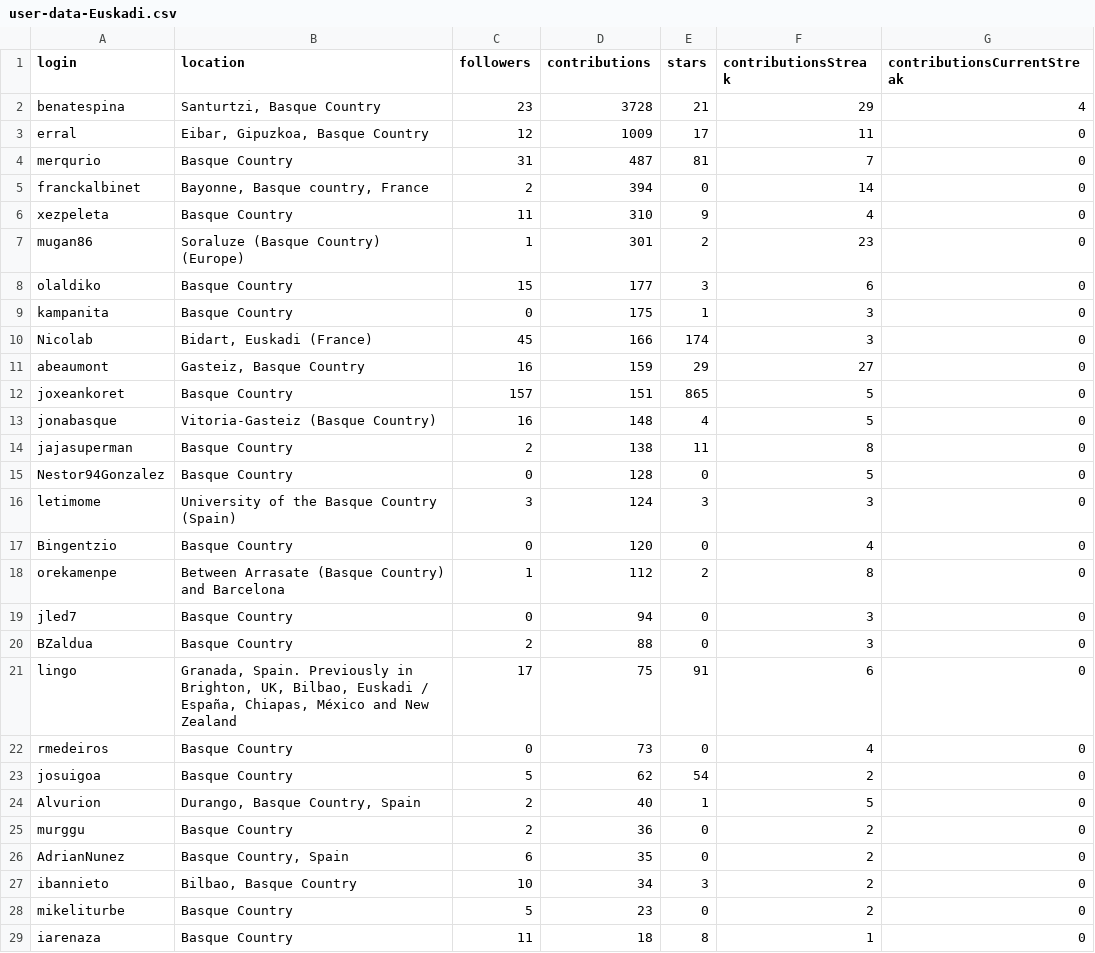
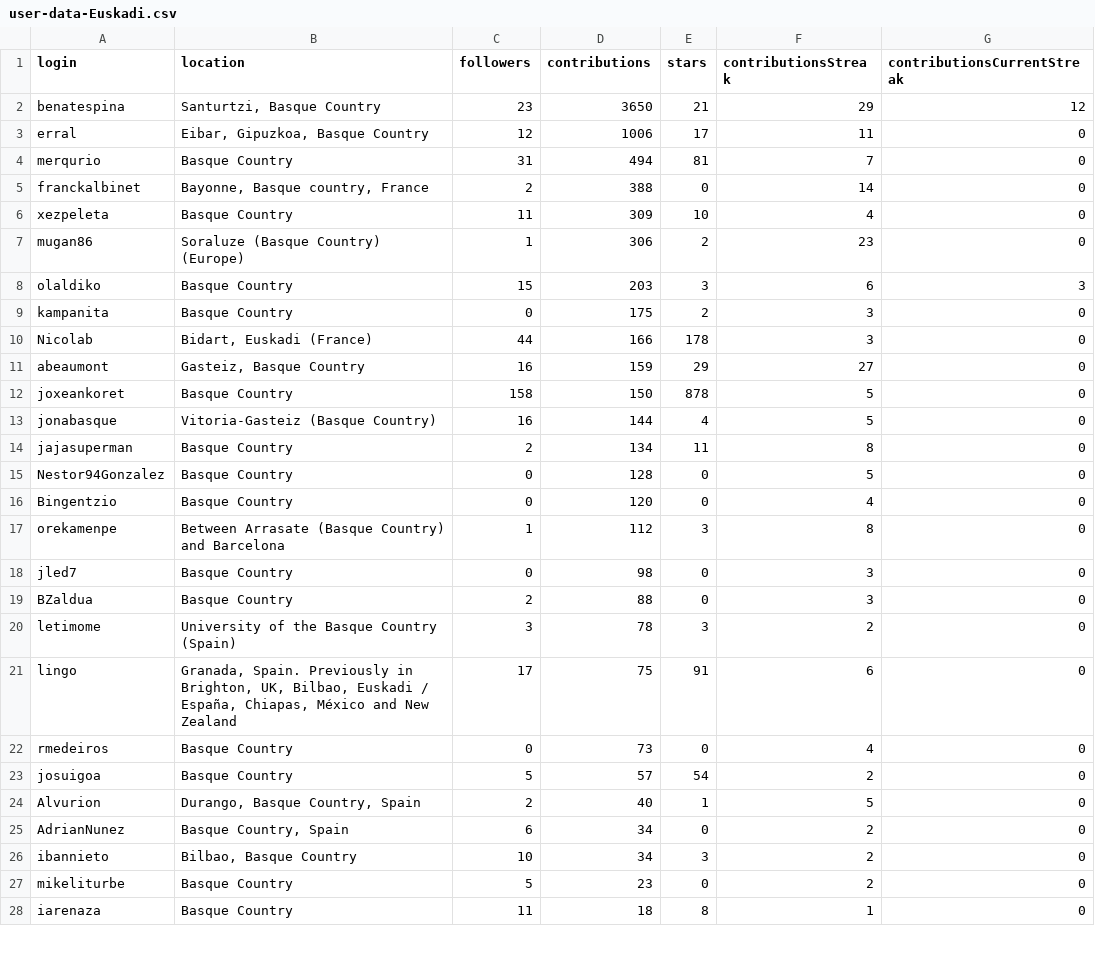
Before and after one commit to JJ/top-github-users-data, a CSV file: data/user-data-Euskadi.csv, drawn as a sheet; only a part is shown; the diff covers the shown part only.

```diff
--- a/data/user-data-Euskadi.csv
+++ b/data/user-data-Euskadi.csv
@@ -1,27 +1,26 @@
 login; location; followers; contributions; stars; contributionsStreak; contributionsCurrentStreak
-benatespina;Santurtzi, Basque Country;23;3728;21;29;4
-erral;Eibar, Gipuzkoa, Basque Country;12;1009;17;11;0
-merqurio;Basque Country;31;487;81;7;0
-franckalbinet;Bayonne, Basque country, France;2;394;0;14;0
-xezpeleta;Basque Country;11;310;9;4;0
-mugan86;Soraluze (Basque Country) (Europe);1;301;2;23;0
-olaldiko;Basque Country;15;177;3;6;0
-kampanita;Basque Country;0;175;1;3;0
-Nicolab;Bidart, Euskadi (France);45;166;174;3;0
+benatespina;Santurtzi, Basque Country;23;3650;21;29;12
+erral;Eibar, Gipuzkoa, Basque Country;12;1006;17;11;0
+merqurio;Basque Country;31;494;81;7;0
+franckalbinet;Bayonne, Basque country, France;2;388;0;14;0
+xezpeleta;Basque Country;11;309;10;4;0
+mugan86;Soraluze (Basque Country) (Europe);1;306;2;23;0
+olaldiko;Basque Country;15;203;3;6;3
+kampanita;Basque Country;0;175;2;3;0
+Nicolab;Bidart, Euskadi (France);44;166;178;3;0
 abeaumont;Gasteiz, Basque Country;16;159;29;27;0
-joxeankoret;Basque Country;157;151;865;5;0
-jonabasque;Vitoria-Gasteiz (Basque Country);16;148;4;5;0
-jajasuperman;Basque Country;2;138;11;8;0
+joxeankoret;Basque Country;158;150;878;5;0
+jonabasque;Vitoria-Gasteiz (Basque Country);16;144;4;5;0
+jajasuperman;Basque Country;2;134;11;8;0
 Nestor94Gonzalez;Basque Country;0;128;0;5;0
-letimome;University of the Basque Country (Spain);3;124;3;3;0
 Bingentzio;Basque Country;0;120;0;4;0
-orekamenpe;Between Arrasate (Basque Country) and Barcelona;1;112;2;8;0
-jled7;Basque Country;0;94;0;3;0
+orekamenpe;Between Arrasate (Basque Country) and Barcelona;1;112;3;8;0
+jled7;Basque Country;0;98;0;3;0
 BZaldua;Basque Country;2;88;0;3;0
+letimome;University of the Basque Country (Spain);3;78;3;2;0
 lingo;Granada, Spain.  Previously in Brighton, UK, Bilbao, Euskadi / España, Chiapas, México and New Zealand;17;75;91;6;0
 rmedeiros;Basque Country;0;73;0;4;0
-josuigoa;Basque Country;5;62;54;2;0
+josuigoa;Basque Country;5;57;54;2;0
 Alvurion;Durango, Basque Country, Spain;2;40;1;5;0
-murggu;Basque Country;2;36;0;2;0
-AdrianNunez;Basque Country, Spain;6;35;0;2;0
+AdrianNunez;Basque Country, Spain;6;34;0;2;0
 ibannieto;Bilbao, Basque Country;10;34;3;2;0
```
Also changed, not shown: 4 added rows, 5 removed rows, 7 moved rows and 5 edited cells elsewhere in this file, data/processed/aggregated-top-Catalunya.csv, data/processed/aggregated-top-Extremadura.csv, 17 other files.
